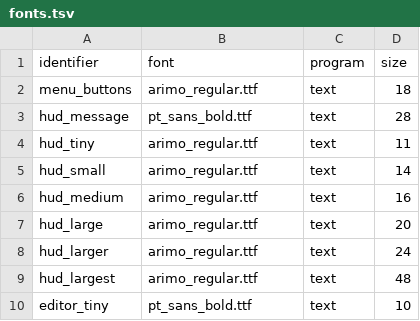
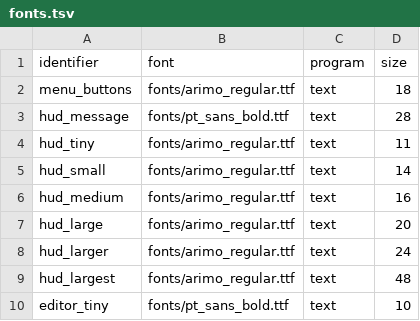
Before and after one commit to jazztickets/esdf, a TSV file: working/tables/fonts.tsv, drawn as a sheet.

```diff
--- a/working/tables/fonts.tsv
+++ b/working/tables/fonts.tsv
@@ -1,10 +1,10 @@
 identifier	font	program	size
-menu_buttons	arimo_regular.ttf	text	18
-hud_message	pt_sans_bold.ttf	text	28
-hud_tiny	arimo_regular.ttf	text	11
-hud_small	arimo_regular.ttf	text	14
-hud_medium	arimo_regular.ttf	text	16
-hud_large	arimo_regular.ttf	text	20
-hud_larger	arimo_regular.ttf	text	24
-hud_largest	arimo_regular.ttf	text	48
-editor_tiny	pt_sans_bold.ttf	text	10
+menu_buttons	fonts/arimo_regular.ttf	text	18
+hud_message	fonts/pt_sans_bold.ttf	text	28
+hud_tiny	fonts/arimo_regular.ttf	text	11
+hud_small	fonts/arimo_regular.ttf	text	14
+hud_medium	fonts/arimo_regular.ttf	text	16
+hud_large	fonts/arimo_regular.ttf	text	20
+hud_larger	fonts/arimo_regular.ttf	text	24
+hud_largest	fonts/arimo_regular.ttf	text	48
+editor_tiny	fonts/pt_sans_bold.ttf	text	10
```
Also changed, not shown: 7 other files.
